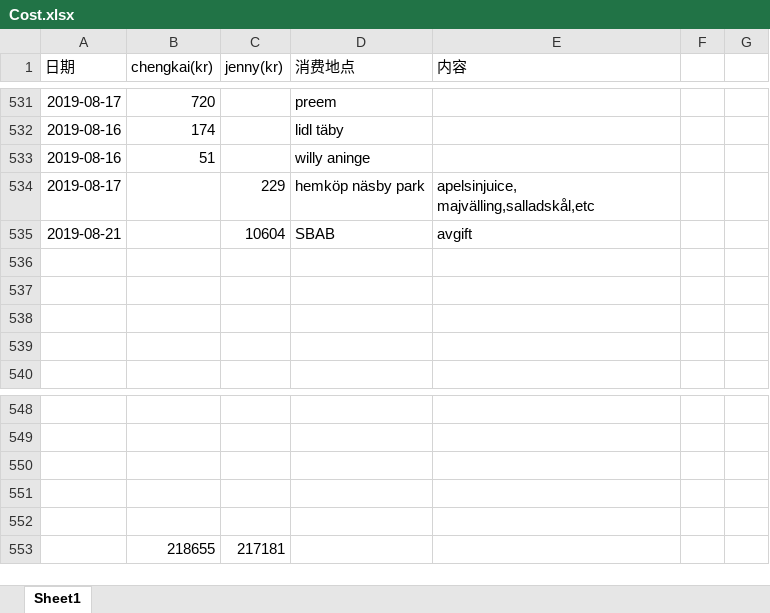
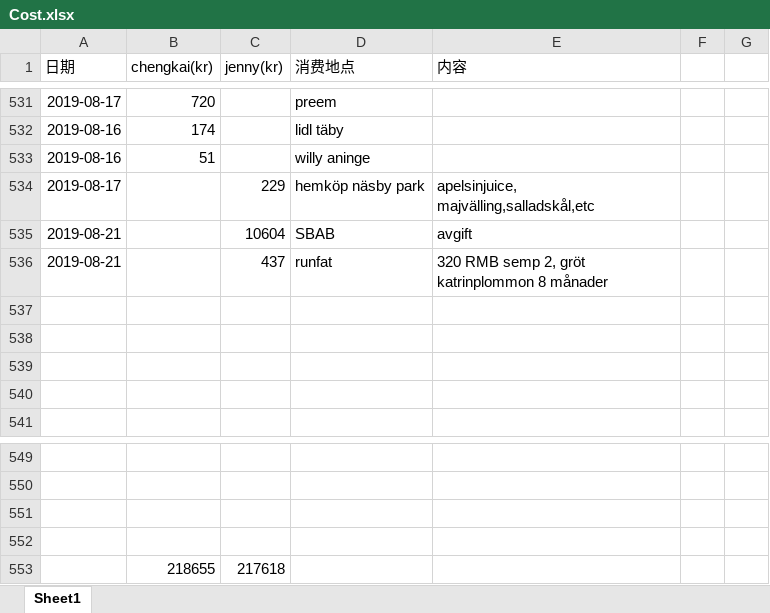
Before and after one commit to yanhuanwang/cost, an Excel workbook: Cost.xlsx, sheet Sheet1, drawn as a sheet; only a part is shown, gaps mark what is left out; values as stored, in another font and other column widths than the file's, no borders; conditional formats not drawn; removed rows and columns are numbered as before the commit, all else as after; the diff names each change by its address in the sheet, - before the commit and + after, or states it on an @@ line.

Commit message:
0821

```diff
--- a/Cost.xlsx (sheet Sheet1)
+++ b/Cost.xlsx (sheet Sheet1)
+row 536: 2019-08-21 |  | 437 | runfat | 320 RMB semp 2, gröt katrinplommon 8 månader
-row 553: (empty)
+row 553:  | 218655 | 217618
-row 553:  | 218655 | 217181
```
